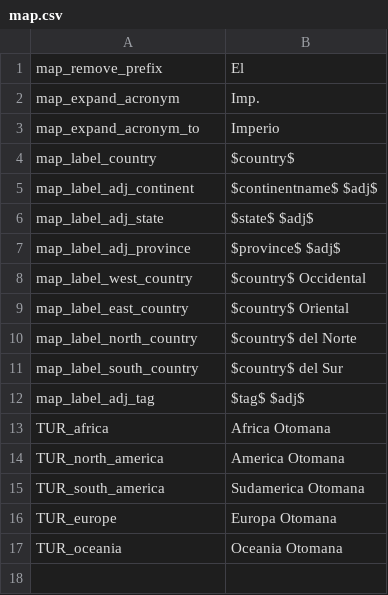
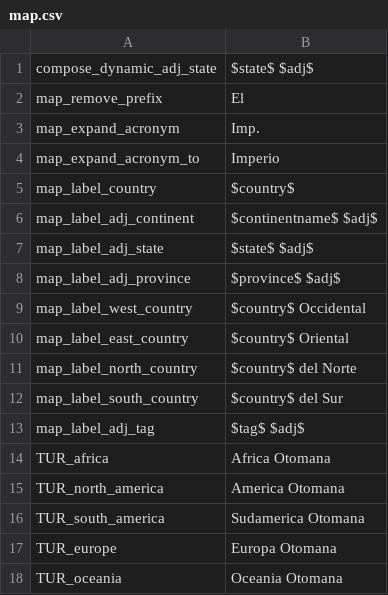
Before and after one commit to schombert/Project-Alice, a CSV file: assets/localisation/es-ES/map.csv, drawn as a sheet; the diff names each change by its address in the sheet, - before the commit and + after, or states it on an @@ line.

```diff
--- a/assets/localisation/es-ES/map.csv
+++ b/assets/localisation/es-ES/map.csv
+row 1: compose_dynamic_adj_state | $state$ $adj$
```
Also changed, not shown: assets/localisation/en-US/map.csv, assets/localisation/fr-FR/map.csv, 2 other files.
